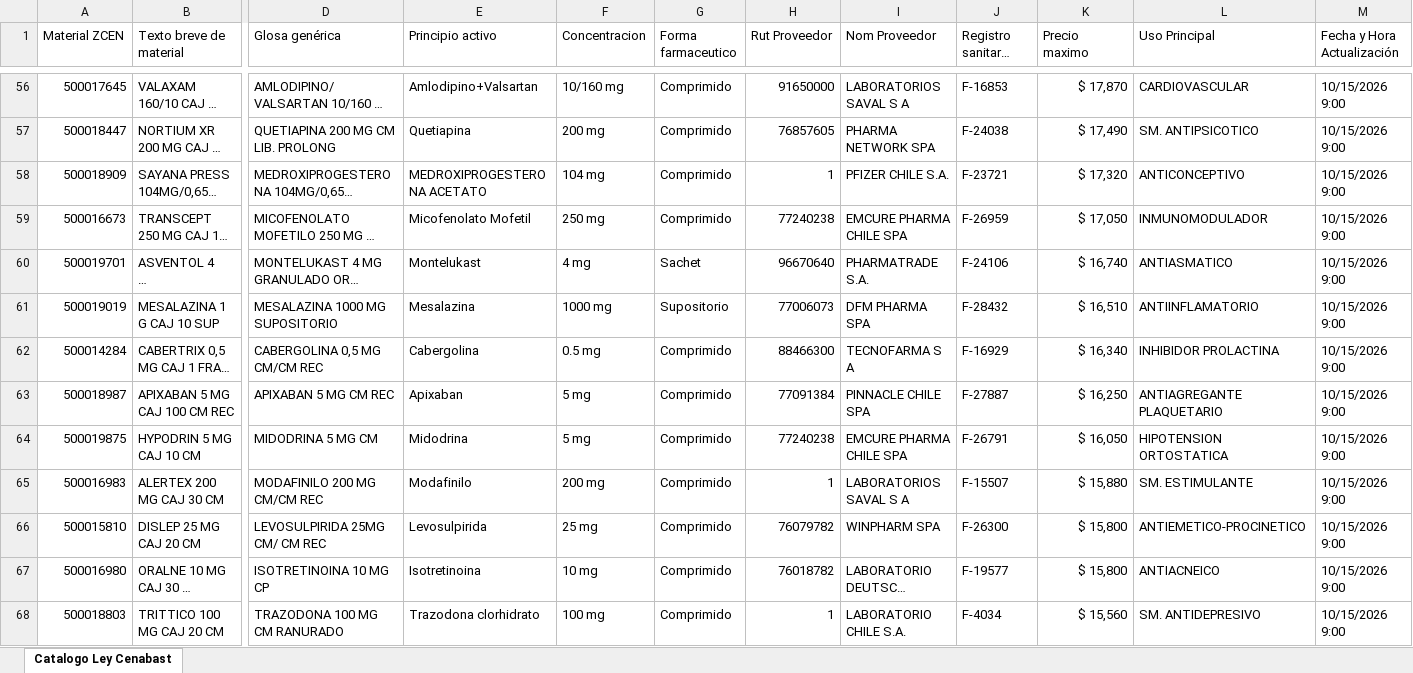
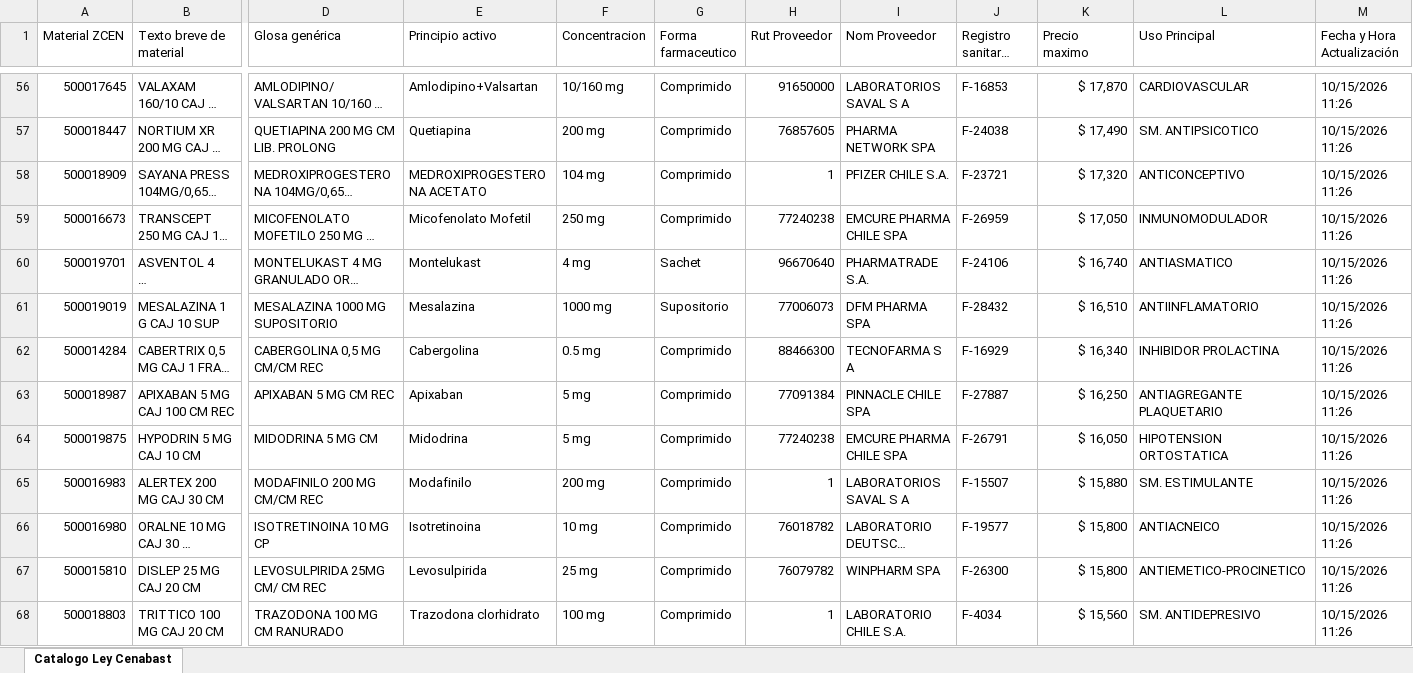
Before and after one commit to usuariocenabast/Resguardo_Excel, an Excel workbook: Excels Catalogo/Catálogo de Productos Activos de Ley Cenabast a la fecha.xlsx, sheet Catalogo Ley Cenabast, drawn as a sheet; only a part is shown, gaps mark what is left out; long unchanged cells end in …; values as stored, in another font and other column widths than the file's, no cell formats; table styles not drawn; removed rows and columns are numbered as before the commit, all else as after; rows hold the shown columns only; the diff covers the shown part only; the diff names each change by its address in the sheet, - before the commit and + after, or states it on an @@ line.

Commit message:
Actualización automática (Catálogo de Productos Activos de Ley Cenabast a la fecha.xlsx): 2026-10-15 11:26:12

```diff
--- a/Excels Catalogo/Catálogo de Productos Activos de Ley Cenabast a la fecha.xlsx (sheet Catalogo Ley Cenabast)
+++ b/Excels Catalogo/Catálogo de Productos Activos de Ley Cenabast a la fecha.xlsx (sheet Catalogo Ley Cenabast)
-M56:M65 (Fecha y Hora Actualización): 10/15/2026 9:00
+M56:M65 (Fecha y Hora Actualización): 10/15/2026 11:26
-row 66: 500015810 | DISLEP 25 MG CAJ 20 CM | LEVOSULPIRIDA 25MG CM/ CM REC | Levosulpirida | 25 mg | Comprimido | 76079782 | WINPHARM SPA | F-26300 | $ 15,800 | ANTIEMETICO-PROCINETICO | 10/15/2026 9:00
-M66 (Fecha y Hora Actualización): 10/15/2026 9:00
+M66 (Fecha y Hora Actualización): 10/15/2026 11:26
+row 67: 500015810 | DISLEP 25 MG CAJ 20 CM | LEVOSULPIRIDA 25MG CM/ CM REC | Levosulpirida | 25 mg | Comprimido | 76079782 | WINPHARM SPA | F-26300 | $ 15,800 | ANTIEMETICO-PROCINETICO | 10/15/2026 11:26
-M68 (Fecha y Hora Actualización): 10/15/2026 9:00
+M68 (Fecha y Hora Actualización): 10/15/2026 11:26
```
Also changed, not shown: 25 added rows, 25 removed rows and 321 edited cells elsewhere in this sheet, cell formats.
